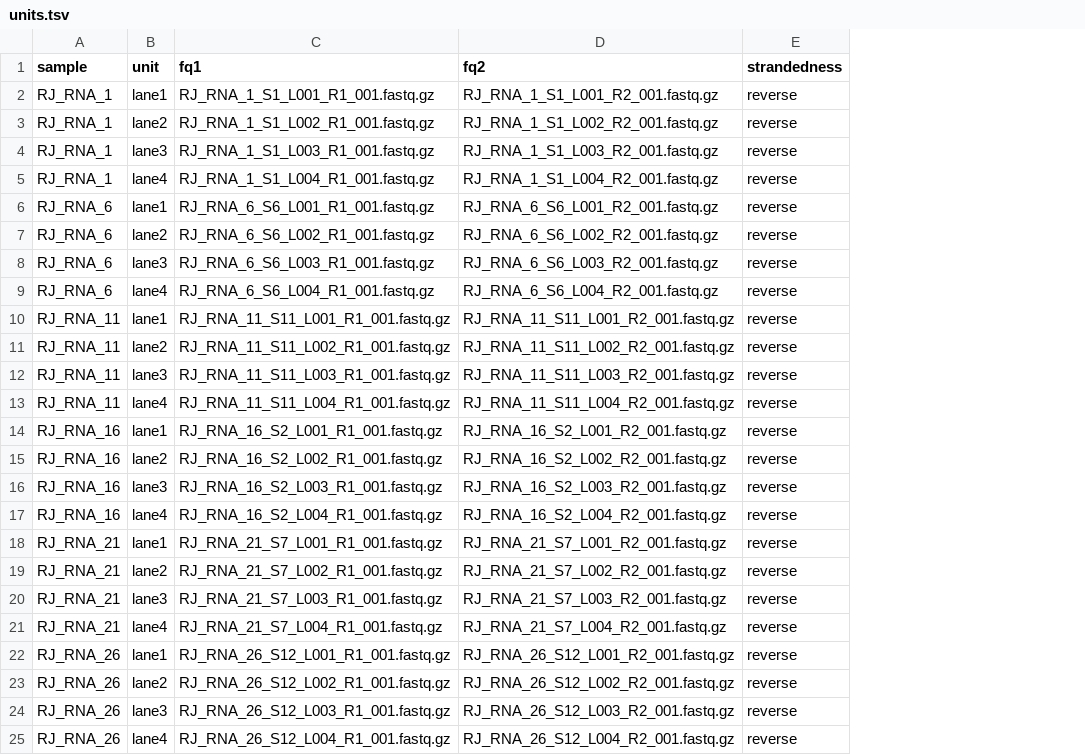
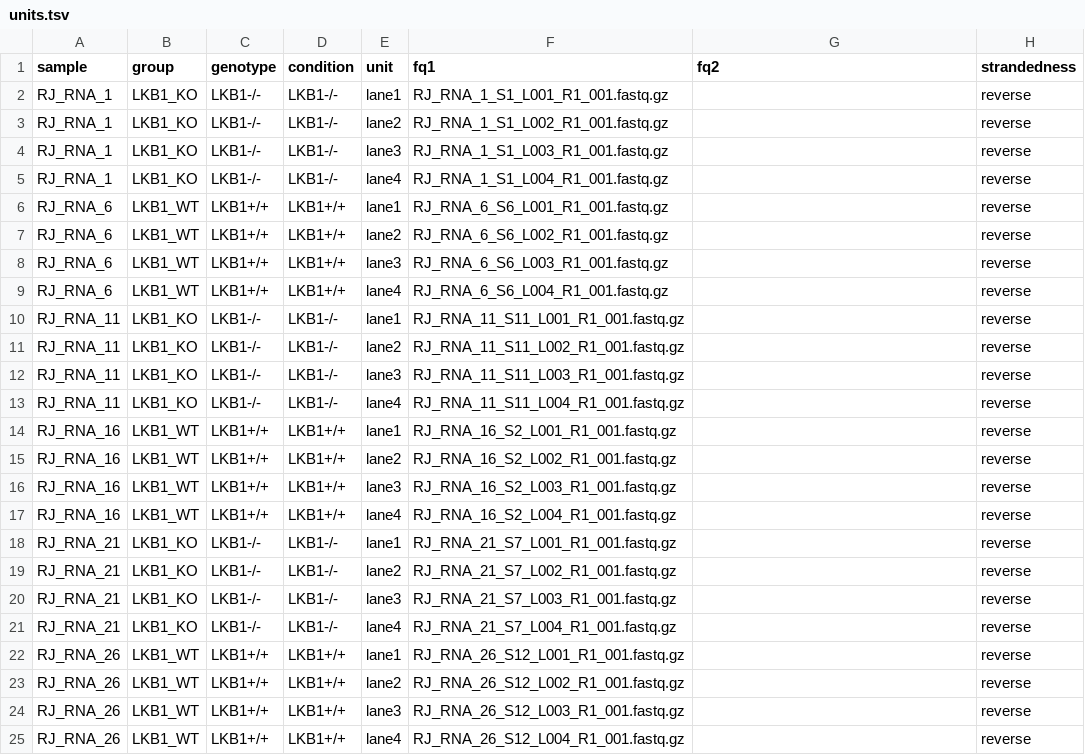
Before and after one commit to vari-bbc/rnaseq_workflow, a TSV file: src/units.tsv, drawn as a sheet; addresses are those after the commit; the diff names each change by its address in the sheet, - before the commit and + after, or states it on an @@ line.

Commit message:
added samples.tsv merged into units.tsv

```diff
--- a/src/units.tsv
+++ b/src/units.tsv
+column B (group), rows 2-25: LKB1_KO | LKB1_KO | LKB1_KO | LKB1_KO | LKB1_WT | LKB1_WT | LKB1_WT | LKB1_WT | LKB1_KO | LKB1_KO | LKB1_KO | LKB1_KO | LKB1_WT | LKB1_WT | LKB1_WT | LKB1_WT | LKB1_KO | LKB1_KO | LKB1_KO | LKB1_KO | LKB1_WT | LKB1_WT | LKB1_WT | LKB1_WT
+column C (genotype), rows 2-25: LKB1-/- | LKB1-/- | LKB1-/- | LKB1-/- | LKB1+/+ | LKB1+/+ | LKB1+/+ | LKB1+/+ | LKB1-/- | LKB1-/- | LKB1-/- | LKB1-/- | LKB1+/+ | LKB1+/+ | LKB1+/+ | LKB1+/+ | LKB1-/- | LKB1-/- | LKB1-/- | LKB1-/- | LKB1+/+ | LKB1+/+ | LKB1+/+ | LKB1+/+
+column D (condition), rows 2-25: LKB1-/- | LKB1-/- | LKB1-/- | LKB1-/- | LKB1+/+ | LKB1+/+ | LKB1+/+ | LKB1+/+ | LKB1-/- | LKB1-/- | LKB1-/- | LKB1-/- | LKB1+/+ | LKB1+/+ | LKB1+/+ | LKB1+/+ | LKB1-/- | LKB1-/- | LKB1-/- | LKB1-/- | LKB1+/+ | LKB1+/+ | LKB1+/+ | LKB1+/+
-G2 (fq2): RJ_RNA_1_S1_L001_R2_001.fastq.gz
+G2 (fq2): (empty)
-G3 (fq2): RJ_RNA_1_S1_L002_R2_001.fastq.gz
+G3 (fq2): (empty)
-G4 (fq2): RJ_RNA_1_S1_L003_R2_001.fastq.gz
+G4 (fq2): (empty)
-G5 (fq2): RJ_RNA_1_S1_L004_R2_001.fastq.gz
+G5 (fq2): (empty)
-G6 (fq2): RJ_RNA_6_S6_L001_R2_001.fastq.gz
+G6 (fq2): (empty)
-G7 (fq2): RJ_RNA_6_S6_L002_R2_001.fastq.gz
+G7 (fq2): (empty)
-G8 (fq2): RJ_RNA_6_S6_L003_R2_001.fastq.gz
+G8 (fq2): (empty)
-G9 (fq2): RJ_RNA_6_S6_L004_R2_001.fastq.gz
+G9 (fq2): (empty)
-G10 (fq2): RJ_RNA_11_S11_L001_R2_001.fastq.gz
+G10 (fq2): (empty)
-G11 (fq2): RJ_RNA_11_S11_L002_R2_001.fastq.gz
+G11 (fq2): (empty)
-G12 (fq2): RJ_RNA_11_S11_L003_R2_001.fastq.gz
+G12 (fq2): (empty)
-G13 (fq2): RJ_RNA_11_S11_L004_R2_001.fastq.gz
+G13 (fq2): (empty)
-G14 (fq2): RJ_RNA_16_S2_L001_R2_001.fastq.gz
+G14 (fq2): (empty)
-G15 (fq2): RJ_RNA_16_S2_L002_R2_001.fastq.gz
+G15 (fq2): (empty)
-G16 (fq2): RJ_RNA_16_S2_L003_R2_001.fastq.gz
+G16 (fq2): (empty)
-G17 (fq2): RJ_RNA_16_S2_L004_R2_001.fastq.gz
+G17 (fq2): (empty)
-G18 (fq2): RJ_RNA_21_S7_L001_R2_001.fastq.gz
+G18 (fq2): (empty)
-G19 (fq2): RJ_RNA_21_S7_L002_R2_001.fastq.gz
+G19 (fq2): (empty)
-G20 (fq2): RJ_RNA_21_S7_L003_R2_001.fastq.gz
+G20 (fq2): (empty)
-G21 (fq2): RJ_RNA_21_S7_L004_R2_001.fastq.gz
+G21 (fq2): (empty)
-G22 (fq2): RJ_RNA_26_S12_L001_R2_001.fastq.gz
+G22 (fq2): (empty)
-G23 (fq2): RJ_RNA_26_S12_L002_R2_001.fastq.gz
+G23 (fq2): (empty)
-G24 (fq2): RJ_RNA_26_S12_L003_R2_001.fastq.gz
+G24 (fq2): (empty)
-G25 (fq2): RJ_RNA_26_S12_L004_R2_001.fastq.gz
+G25 (fq2): (empty)
```
Also changed, not shown: 11 other files.
